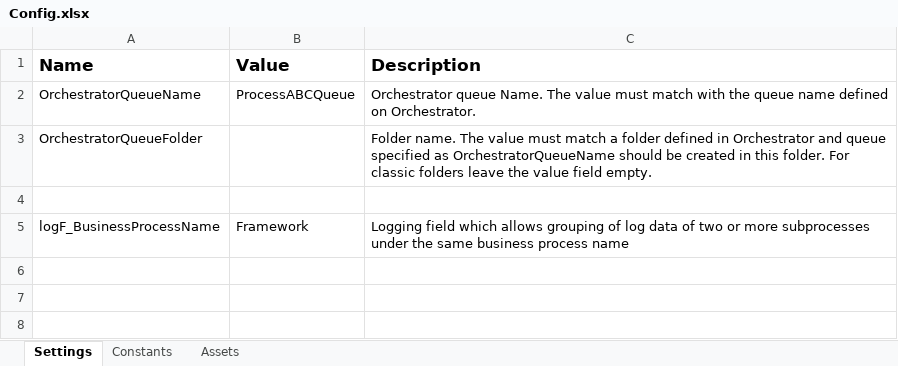
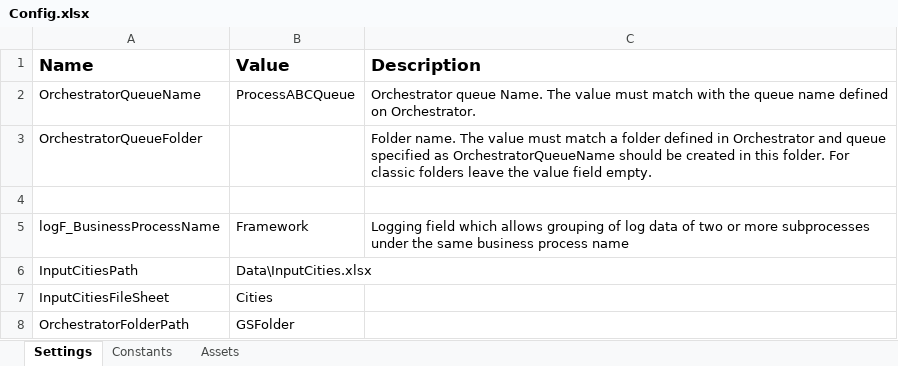
Before and after one commit to GianSegSys/automation-ai-portfolio, an Excel workbook: uipath-projects/OpenWeather_GSheets_ReportBot/Data/Config.xlsx, sheet Settings, drawn as a sheet; values as stored, in another font and other column widths than the file's, no borders; the diff names each change by its address in the sheet, - before the commit and + after, or states it on an @@ line.

Commit message:
OpenWeather_GSheets_ReportBot: InitAllApplications workflow and Config Settings Worksheet updated

```diff
--- a/uipath-projects/OpenWeather_GSheets_ReportBot/Data/Config.xlsx (sheet Settings)
+++ b/uipath-projects/OpenWeather_GSheets_ReportBot/Data/Config.xlsx (sheet Settings)
+row 6: InputCitiesPath | Data\InputCities.xlsx
+row 7: InputCitiesFileSheet | Cities
+row 8: OrchestratorFolderPath | GSFolder
```
Also changed, not shown: sheet Assets, 7 other files.
